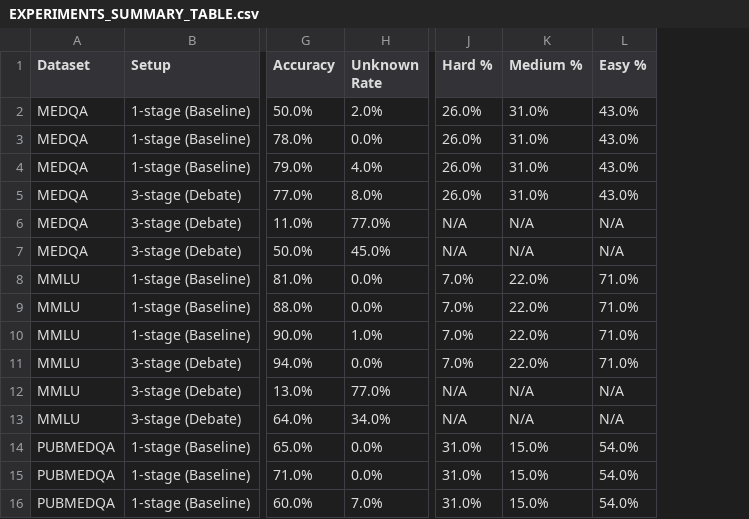
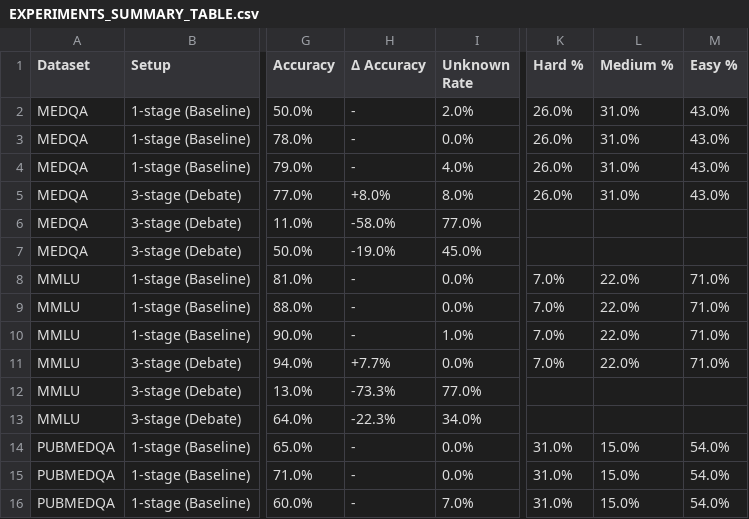
Before and after one commit to lcpnine/llm-council, a CSV file: analysis/results/analysis_results/EXPERIMENTS_SUMMARY_TABLE.csv, drawn as a sheet; only a part is shown, gaps mark what is left out; addresses are those after the commit; the diff names each change by its address in the sheet, - before the commit and + after, or states it on an @@ line.

Commit message:
Add metric explanations and Δ Accuracy column
- Add clear explanation of metrics relationship to EVALUATION_SUMMARY.md
  * Δ Accuracy: percentage point improvement (baseline vs 3-stage)
  * Net Impact: agent attribution (fixed vs broke counts)
- Add Δ Accuracy column to EXPERIMENTS_SUMMARY_TABLE.csv
  * Shows improvement from baseline for each 3-stage experiment
  * Baselines: MEDQA 69.0%, MMLU 86.3%, PubMedQA 67.5%
- Add script: add_accuracy_delta.py for reproducibility

```diff
--- a/analysis/results/analysis_results/EXPERIMENTS_SUMMARY_TABLE.csv
+++ b/analysis/results/analysis_results/EXPERIMENTS_SUMMARY_TABLE.csv
+column H (Δ Accuracy), rows 2-16: - | - | - | +8.0% | -58.0% | -19.0% | - | - | - | +7.7% | -73.3% | -22.3% | - | - | -
-K6:K7 (Hard %): N/A
+K6:K7 (Hard %): (empty)
-L6:L7 (Medium %): N/A
+L6:L7 (Medium %): (empty)
-M6:M7 (Easy %): N/A
+M6:M7 (Easy %): (empty)
-K12:K13 (Hard %): N/A
+K12:K13 (Hard %): (empty)
-L12:L13 (Medium %): N/A
+L12:L13 (Medium %): (empty)
-M12:M13 (Easy %): N/A
+M12:M13 (Easy %): (empty)
```
Also changed, not shown: 2 other files.
